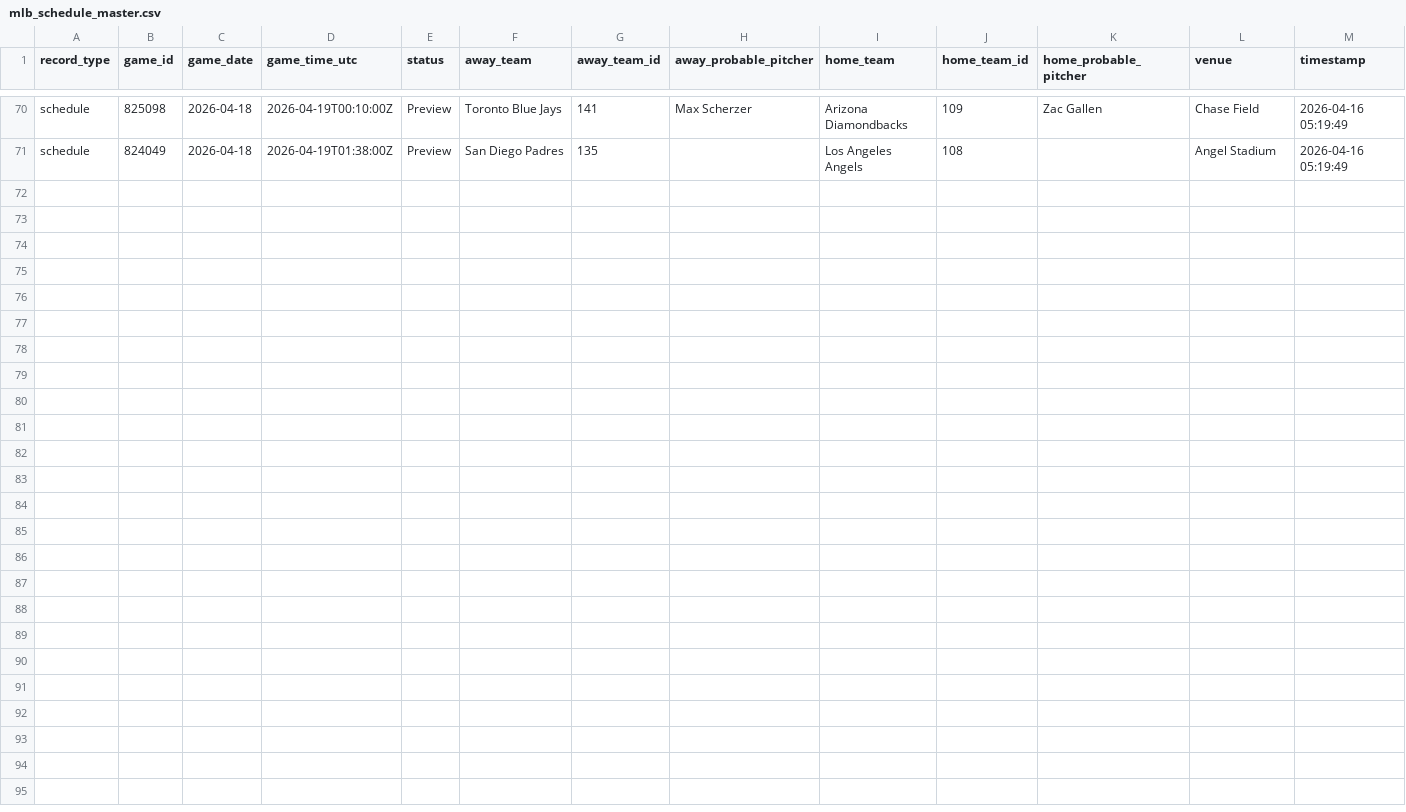
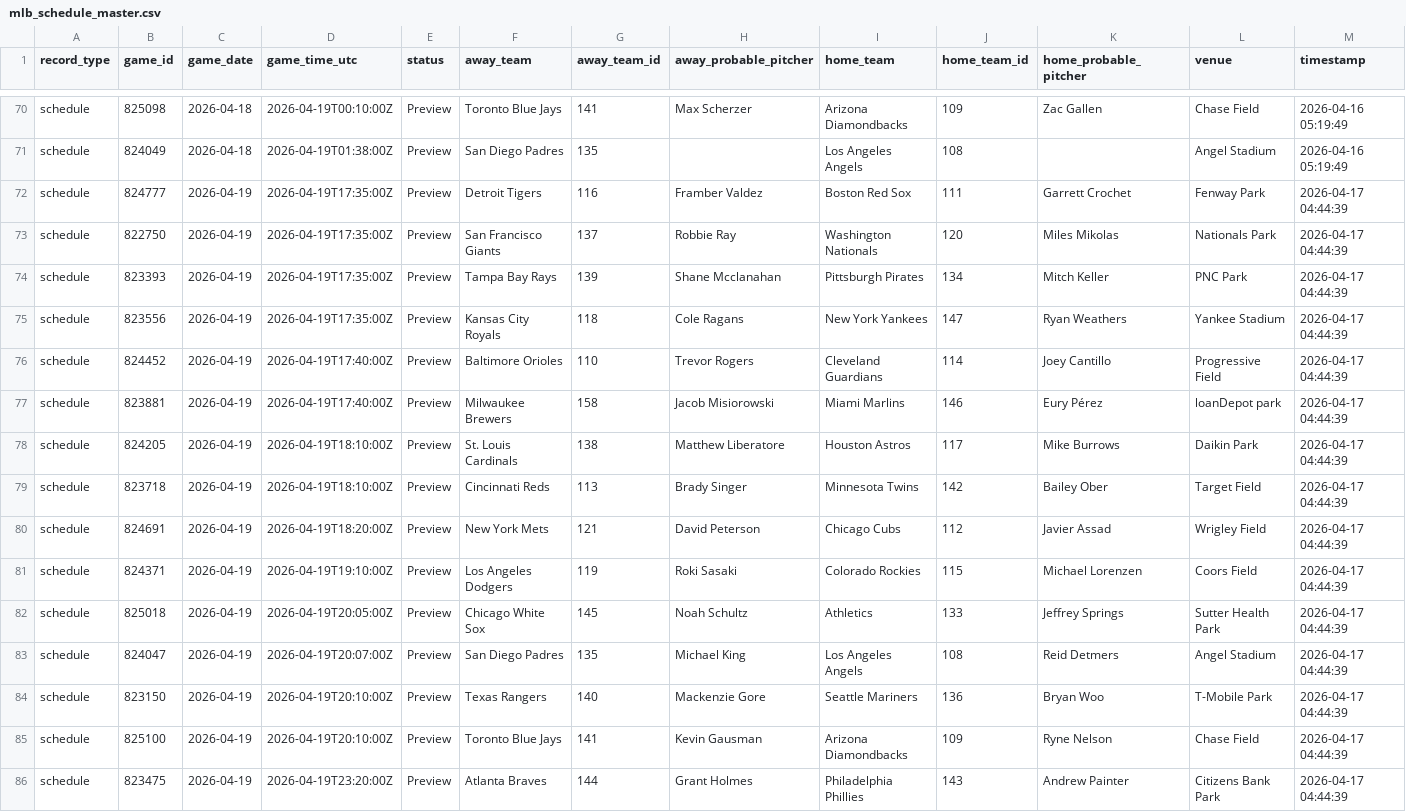
Before and after one commit to Jboom2U/sports-betting-pipeline, a CSV file: data/clean/mlb_schedule_master.csv, drawn as a sheet; only a part is shown, gaps mark what is left out.

```diff
--- a/data/clean/mlb_schedule_master.csv
+++ b/data/clean/mlb_schedule_master.csv
@@ -71 +71,16 @@ schedule,825098,2026-04-18,2026-04-19T00:10:00Z,Preview,Toronto Blue Jays,141,Ma
 schedule,824049,2026-04-18,2026-04-19T01:38:00Z,Preview,San Diego Padres,135,,Los Angeles Angels,108,,Angel Stadium,2026-04-16 05:19:49
+schedule,824777,2026-04-19,2026-04-19T17:35:00Z,Preview,Detroit Tigers,116,Framber Valdez,Boston Red Sox,111,Garrett Crochet,Fenway Park,2026-04-17 04:44:39
+schedule,822750,2026-04-19,2026-04-19T17:35:00Z,Preview,San Francisco Giants,137,Robbie Ray,Washington Nationals,120,Miles Mikolas,Nationals Park,2026-04-17 04:44:39
+schedule,823393,2026-04-19,2026-04-19T17:35:00Z,Preview,Tampa Bay Rays,139,Shane Mcclanahan,Pittsburgh Pirates,134,Mitch Keller,PNC Park,2026-04-17 04:44:39
+schedule,823556,2026-04-19,2026-04-19T17:35:00Z,Preview,Kansas City Royals,118,Cole Ragans,New York Yankees,147,Ryan Weathers,Yankee Stadium,2026-04-17 04:44:39
+schedule,824452,2026-04-19,2026-04-19T17:40:00Z,Preview,Baltimore Orioles,110,Trevor Rogers,Cleveland Guardians,114,Joey Cantillo,Progressive Field,2026-04-17 04:44:39
+schedule,823881,2026-04-19,2026-04-19T17:40:00Z,Preview,Milwaukee Brewers,158,Jacob Misiorowski,Miami Marlins,146,Eury Pérez,loanDepot park,2026-04-17 04:44:39
+schedule,824205,2026-04-19,2026-04-19T18:10:00Z,Preview,St. Louis Cardinals,138,Matthew Liberatore,Houston Astros,117,Mike Burrows,Daikin Park,2026-04-17 04:44:39
+schedule,823718,2026-04-19,2026-04-19T18:10:00Z,Preview,Cincinnati Reds,113,Brady Singer,Minnesota Twins,142,Bailey Ober,Target Field,2026-04-17 04:44:39
+schedule,824691,2026-04-19,2026-04-19T18:20:00Z,Preview,New York Mets,121,David Peterson,Chicago Cubs,112,Javier Assad,Wrigley Field,2026-04-17 04:44:39
+schedule,824371,2026-04-19,2026-04-19T19:10:00Z,Preview,Los Angeles Dodgers,119,Roki Sasaki,Colorado Rockies,115,Michael Lorenzen,Coors Field,2026-04-17 04:44:39
+schedule,825018,2026-04-19,2026-04-19T20:05:00Z,Preview,Chicago White Sox,145,Noah Schultz,Athletics,133,Jeffrey Springs,Sutter Health Park,2026-04-17 04:44:39
+schedule,824047,2026-04-19,2026-04-19T20:07:00Z,Preview,San Diego Padres,135,Michael King,Los Angeles Angels,108,Reid Detmers,Angel Stadium,2026-04-17 04:44:39
+schedule,823150,2026-04-19,2026-04-19T20:10:00Z,Preview,Texas Rangers,140,Mackenzie Gore,Seattle Mariners,136,Bryan Woo,T-Mobile Park,2026-04-17 04:44:39
+schedule,825100,2026-04-19,2026-04-19T20:10:00Z,Preview,Toronto Blue Jays,141,Kevin Gausman,Arizona Diamondbacks,109,Ryne Nelson,Chase Field,2026-04-17 04:44:39
+schedule,823475,2026-04-19,2026-04-19T23:20:00Z,Preview,Atlanta Braves,144,Grant Holmes,Philadelphia Phillies,143,Andrew Painter,Citizens Bank Park,2026-04-17 04:44:39
```
Also changed, not shown: data/clean/mlb_bullpen_master.csv, data/clean/mlb_odds_master.csv, 5 other files.
